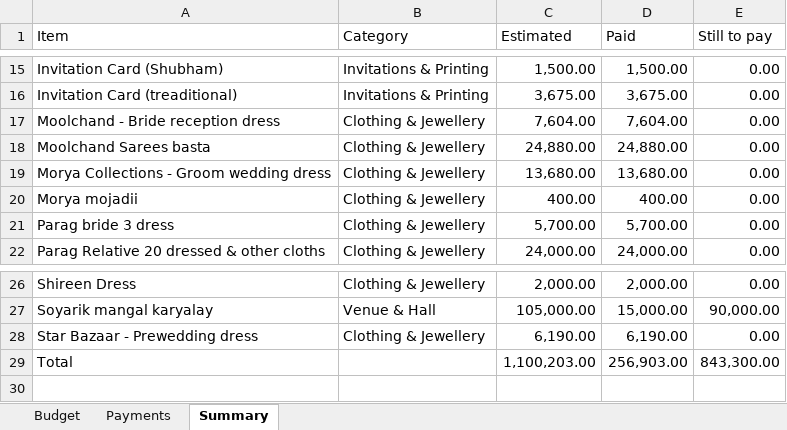
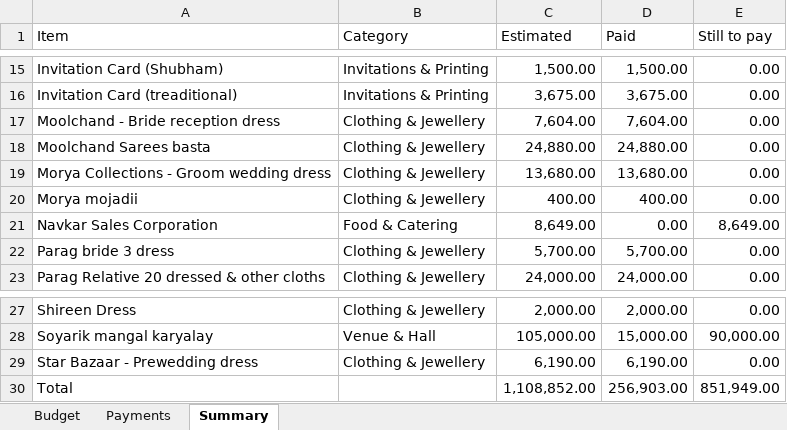
Before and after one commit to Asif-Nice/poc-track-expenses, an Excel workbook: data/expenses.xlsx, sheet Summary, drawn as a sheet; only a part is shown, gaps mark what is left out; values as stored, in another font and other column widths than the file's, no borders; addresses are those after the commit; the diff names each change by its address in the sheet, - before the commit and + after, or states it on an @@ line.

Commit message:
Add budget item: Navkar Sales Corporation — ₹8,649.00

```diff
--- a/data/expenses.xlsx (sheet Summary)
+++ b/data/expenses.xlsx (sheet Summary)
+row 21: Navkar Sales Corporation | Food & Catering | 8,649.00 | 0.00 | 8,649.00
-C30 (Estimated): 1,100,203.00
+C30 (Estimated): 1,108,852.00
-E30 (Still to pay): 843,300.00
+E30 (Still to pay): 851,949.00
```
Also changed, not shown: sheet Budget, formulas that keep their value.
